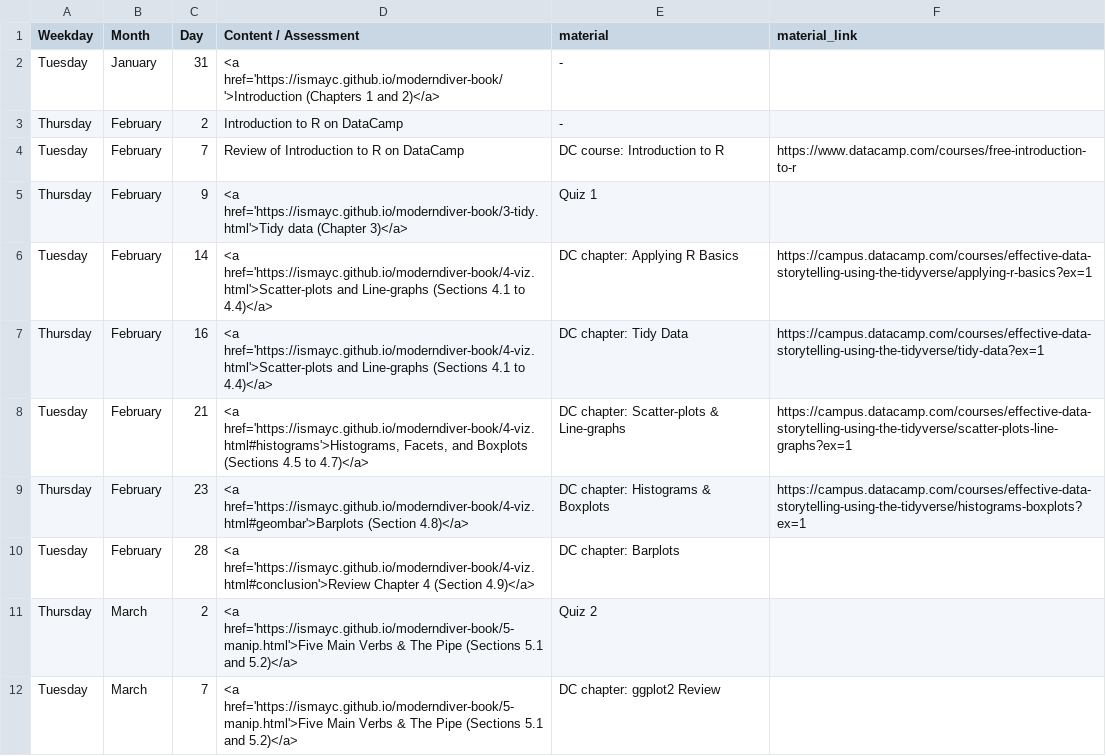
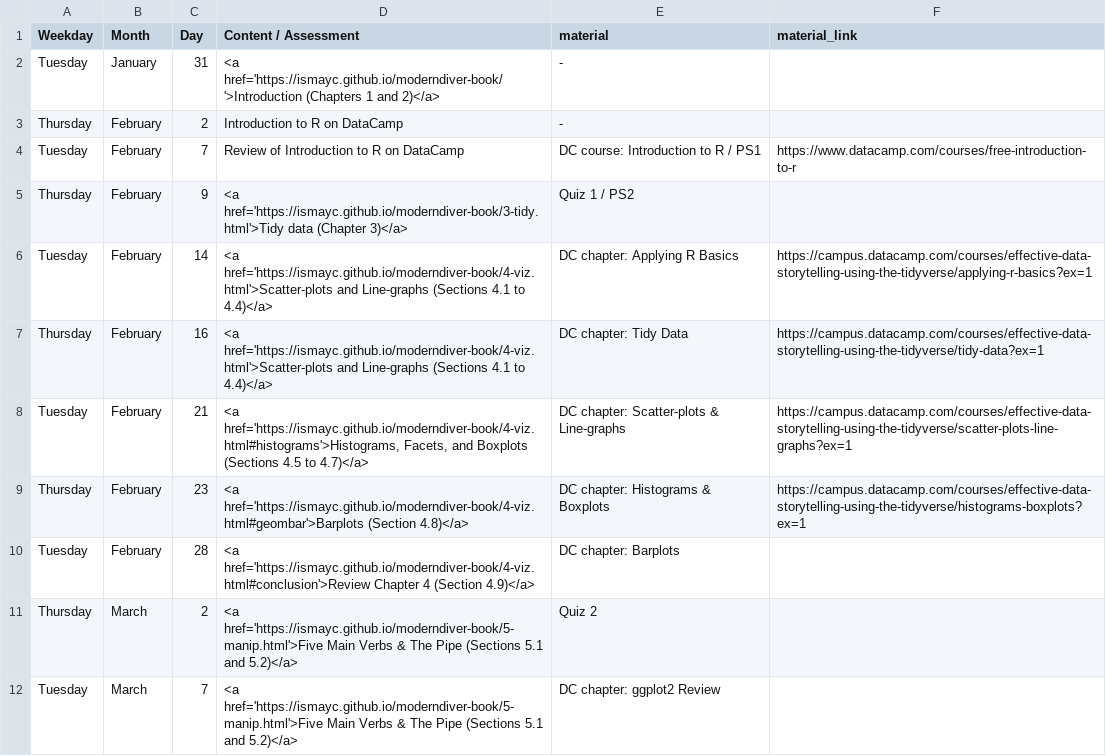
Before and after one commit to ismayc/soc301_s2017, a CSV file: content/schedule.csv, drawn as a sheet; only a part is shown.

Commit message:
Update schedule with PS

```diff
--- a/content/schedule.csv
+++ b/content/schedule.csv
@@ -3,4 +3,4 @@ Tuesday,January,31,<a href='https://ismayc.github.io/moderndiver-book/'>Introduc
 Thursday,February,2,Introduction to R on DataCamp,-,
-Tuesday,February,7,Review of Introduction to R on DataCamp,DC course: Introduction to R,https://www.datacamp.com/courses/free-introduction-to-r
-Thursday,February,9,<a href='https://ismayc.github.io/moderndiver-book/3-tidy.html'>Tidy data (Chapter 3)</a>,Quiz 1,
+Tuesday,February,7,Review of Introduction to R on DataCamp,DC course: Introduction to R / PS1, https://www.datacamp.com/courses/free-introduction-to-r
+Thursday,February,9,<a href='https://ismayc.github.io/moderndiver-book/3-tidy.html'>Tidy data (Chapter 3)</a>,Quiz 1 / PS2,
 Tuesday,February,14,<a href='https://ismayc.github.io/moderndiver-book/4-viz.html'>Scatter-plots and Line-graphs (Sections 4.1 to 4.4)</a>,DC chapter: Applying R Basics,https://campus.datacamp.com/courses/effective-data-storytelling-using-the-tidyverse/applying-r-basics?ex=1
```
Also changed, not shown: docs/schedule.csv, 4 other files.
